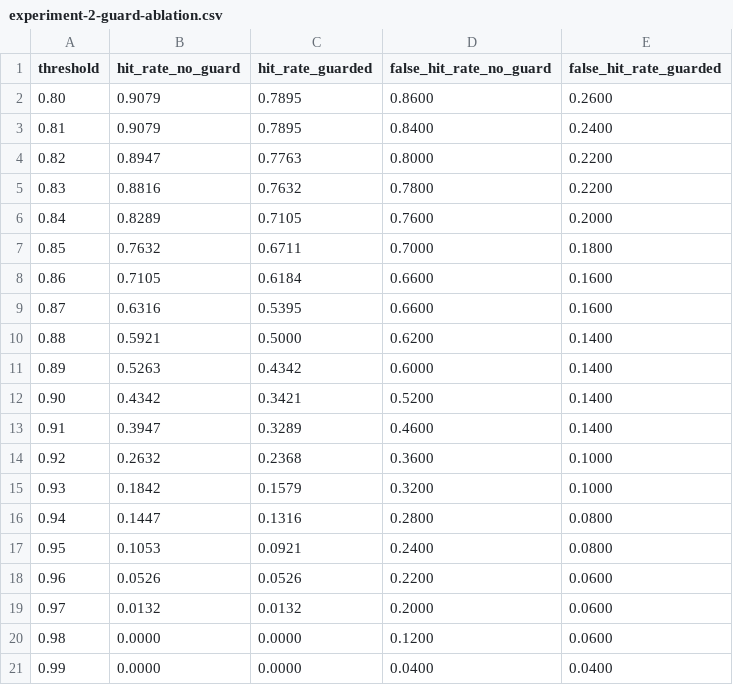
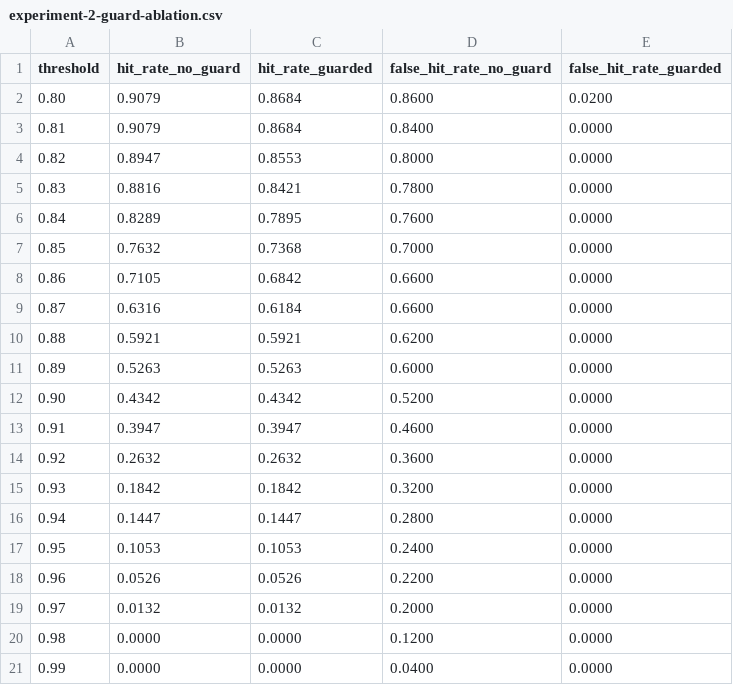
Before and after one commit to Ashish-CodeJourney/aether-gateway, a CSV file: benchmark/results/experiment-2-guard-ablation.csv, drawn as a sheet.

Commit message:
docs(bench): re-measure semantic cache accuracy with the extended guard
Regenerated experiments 2 and 8 and the M4 sweep with the real
all-MiniLM-L6-v2 model on the 502-prompt corpus. At the 0.94 default,
guarded: hit rate 13.16% -> 14.47% (11/76), false-hit rate 8.0% -> 0.0%
(0/50). The 0% is in-sample - the guard was extended after reading
these exact residual false hits - so AC4 is reported as met in-sample
only and not counted; on 20 fresh adversarial pairs the guard caught 6
(previously 1). Experiments 1, 3-7 are unchanged and not regenerated.

```diff
--- a/benchmark/results/experiment-2-guard-ablation.csv
+++ b/benchmark/results/experiment-2-guard-ablation.csv
@@ -1,21 +1,21 @@
 threshold,hit_rate_no_guard,hit_rate_guarded,false_hit_rate_no_guard,false_hit_rate_guarded
-0.80,0.9079,0.7895,0.8600,0.2600
-0.81,0.9079,0.7895,0.8400,0.2400
-0.82,0.8947,0.7763,0.8000,0.2200
-0.83,0.8816,0.7632,0.7800,0.2200
-0.84,0.8289,0.7105,0.7600,0.2000
-0.85,0.7632,0.6711,0.7000,0.1800
-0.86,0.7105,0.6184,0.6600,0.1600
-0.87,0.6316,0.5395,0.6600,0.1600
-0.88,0.5921,0.5000,0.6200,0.1400
-0.89,0.5263,0.4342,0.6000,0.1400
-0.90,0.4342,0.3421,0.5200,0.1400
-0.91,0.3947,0.3289,0.4600,0.1400
-0.92,0.2632,0.2368,0.3600,0.1000
-0.93,0.1842,0.1579,0.3200,0.1000
-0.94,0.1447,0.1316,0.2800,0.0800
-0.95,0.1053,0.0921,0.2400,0.0800
-0.96,0.0526,0.0526,0.2200,0.0600
-0.97,0.0132,0.0132,0.2000,0.0600
-0.98,0.0000,0.0000,0.1200,0.0600
-0.99,0.0000,0.0000,0.0400,0.0400
+0.80,0.9079,0.8684,0.8600,0.0200
+0.81,0.9079,0.8684,0.8400,0.0000
+0.82,0.8947,0.8553,0.8000,0.0000
+0.83,0.8816,0.8421,0.7800,0.0000
+0.84,0.8289,0.7895,0.7600,0.0000
+0.85,0.7632,0.7368,0.7000,0.0000
+0.86,0.7105,0.6842,0.6600,0.0000
+0.87,0.6316,0.6184,0.6600,0.0000
+0.88,0.5921,0.5921,0.6200,0.0000
+0.89,0.5263,0.5263,0.6000,0.0000
+0.90,0.4342,0.4342,0.5200,0.0000
+0.91,0.3947,0.3947,0.4600,0.0000
+0.92,0.2632,0.2632,0.3600,0.0000
+0.93,0.1842,0.1842,0.3200,0.0000
+0.94,0.1447,0.1447,0.2800,0.0000
+0.95,0.1053,0.1053,0.2400,0.0000
+0.96,0.0526,0.0526,0.2200,0.0000
+0.97,0.0132,0.0132,0.2000,0.0000
+0.98,0.0000,0.0000,0.1200,0.0000
+0.99,0.0000,0.0000,0.0400,0.0000
```
Also changed, not shown: 9 other files.
